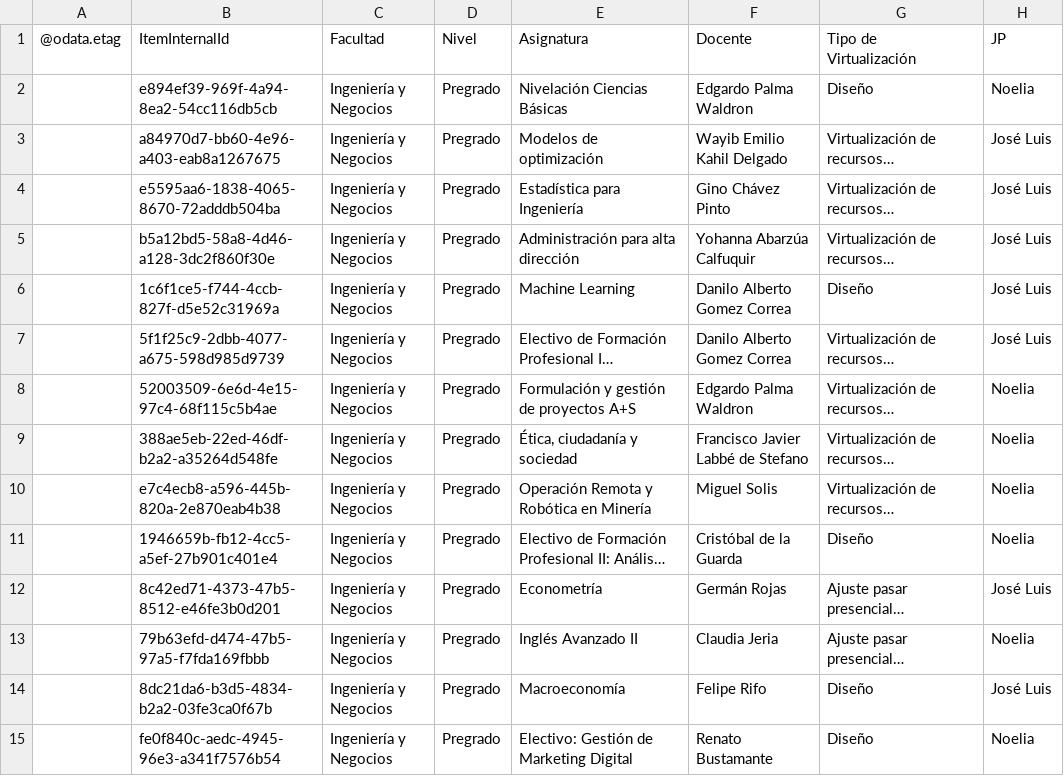
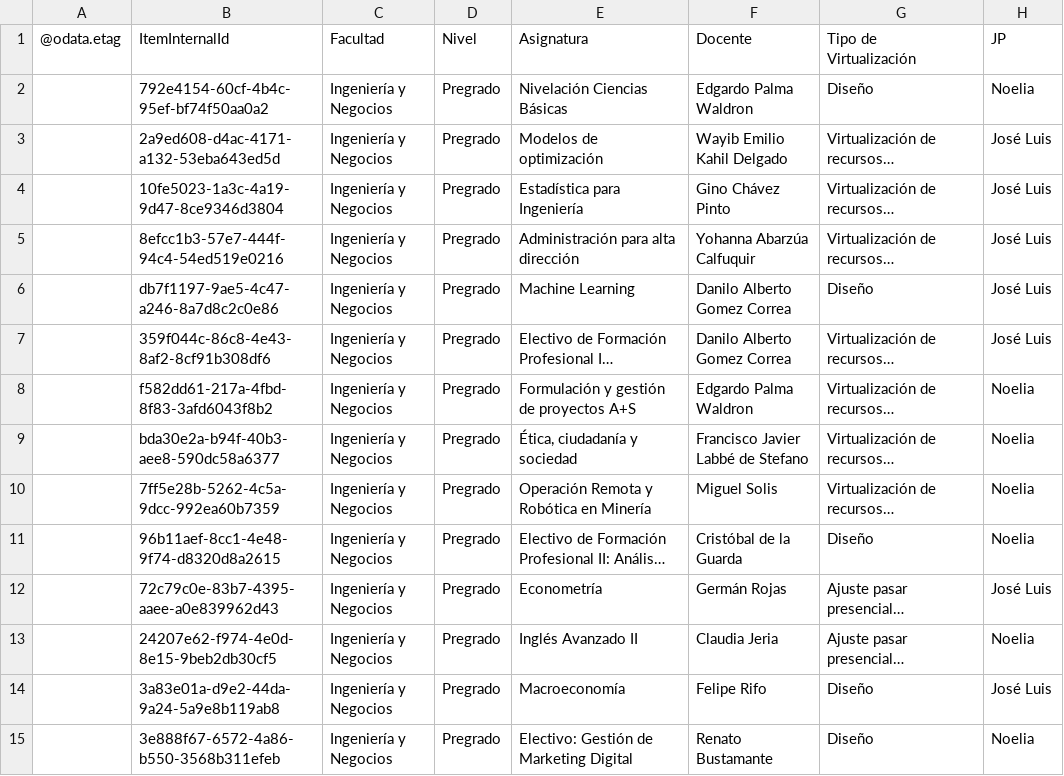
Before and after one commit to joseluissalazar81-spec/Seguimiento-proyecto-2026-2, a CSV file: data/seguimiento-2026-2.csv, drawn as a sheet; only a part is shown; long unchanged cells end in …; the diff covers the shown part only; the diff names each change by its address in the sheet, - before the commit and + after, or states it on an @@ line.

Commit message:
Actualizar CSV 2026-2

```diff
--- a/data/seguimiento-2026-2.csv
+++ b/data/seguimiento-2026-2.csv
-B2 (ItemInternalId): e894ef39-969f-4a94-8ea2-54cc116db5cb
+B2 (ItemInternalId): 792e4154-60cf-4b4c-95ef-bf74f50aa0a2
-B3 (ItemInternalId): a84970d7-bb60-4e96-a403-eab8a1267675
+B3 (ItemInternalId): 2a9ed608-d4ac-4171-a132-53eba643ed5d
-B4 (ItemInternalId): e5595aa6-1838-4065-8670-72adddb504ba
+B4 (ItemInternalId): 10fe5023-1a3c-4a19-9d47-8ce9346d3804
-B5 (ItemInternalId): b5a12bd5-58a8-4d46-a128-3dc2f860f30e
+B5 (ItemInternalId): 8efcc1b3-57e7-444f-94c4-54ed519e0216
-B6 (ItemInternalId): 1c6f1ce5-f744-4ccb-827f-d5e52c31969a
+B6 (ItemInternalId): db7f1197-9ae5-4c47-a246-8a7d8c2c0e86
-B7 (ItemInternalId): 5f1f25c9-2dbb-4077-a675-598d985d9739
+B7 (ItemInternalId): 359f044c-86c8-4e43-8af2-8cf91b308df6
-B8 (ItemInternalId): 52003509-6e6d-4e15-97c4-68f115c5b4ae
+B8 (ItemInternalId): f582dd61-217a-4fbd-8f83-3afd6043f8b2
-B9 (ItemInternalId): 388ae5eb-22ed-46df-b2a2-a35264d548fe
+B9 (ItemInternalId): bda30e2a-b94f-40b3-aee8-590dc58a6377
-B10 (ItemInternalId): e7c4ecb8-a596-445b-820a-2e870eab4b38
+B10 (ItemInternalId): 7ff5e28b-5262-4c5a-9dcc-992ea60b7359
-B11 (ItemInternalId): 1946659b-fb12-4cc5-a5ef-27b901c401e4
+B11 (ItemInternalId): 96b11aef-8cc1-4e48-9f74-d8320d8a2615
-B12 (ItemInternalId): 8c42ed71-4373-47b5-8512-e46fe3b0d201
+B12 (ItemInternalId): 72c79c0e-83b7-4395-aaee-a0e839962d43
-B13 (ItemInternalId): 79b63efd-d474-47b5-97a5-f7fda169fbbb
+B13 (ItemInternalId): 24207e62-f974-4e0d-8e15-9beb2db30cf5
-B14 (ItemInternalId): 8dc21da6-b3d5-4834-b2a2-03fe3ca0f67b
+B14 (ItemInternalId): 3a83e01a-d9e2-44da-9a24-5a9e8b119ab8
-B15 (ItemInternalId): fe0f840c-aedc-4945-96e3-a341f7576b54
+B15 (ItemInternalId): 3e888f67-6572-4a86-b550-3568b311efeb
```
Also changed, not shown: 55 edited cells elsewhere in this file.
